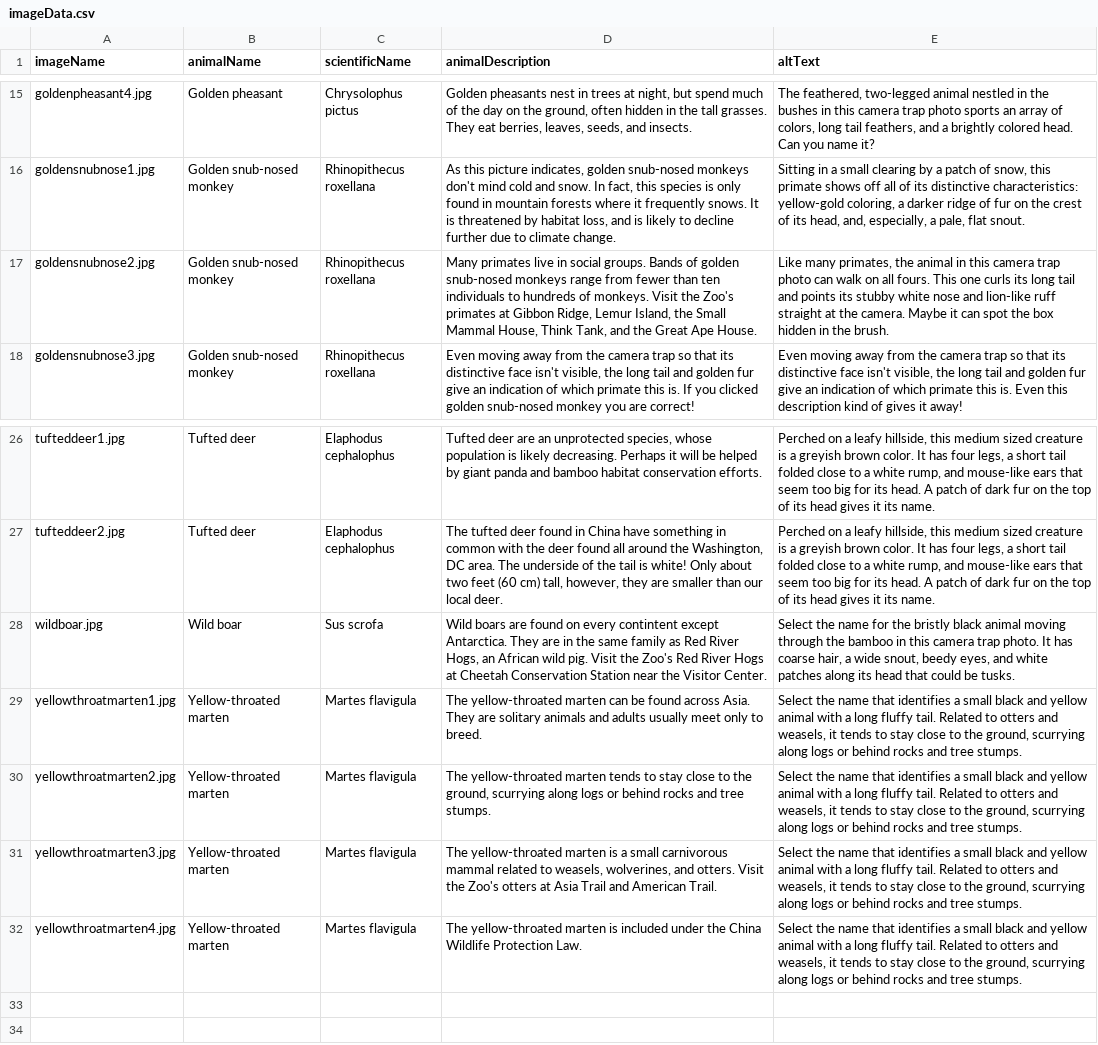
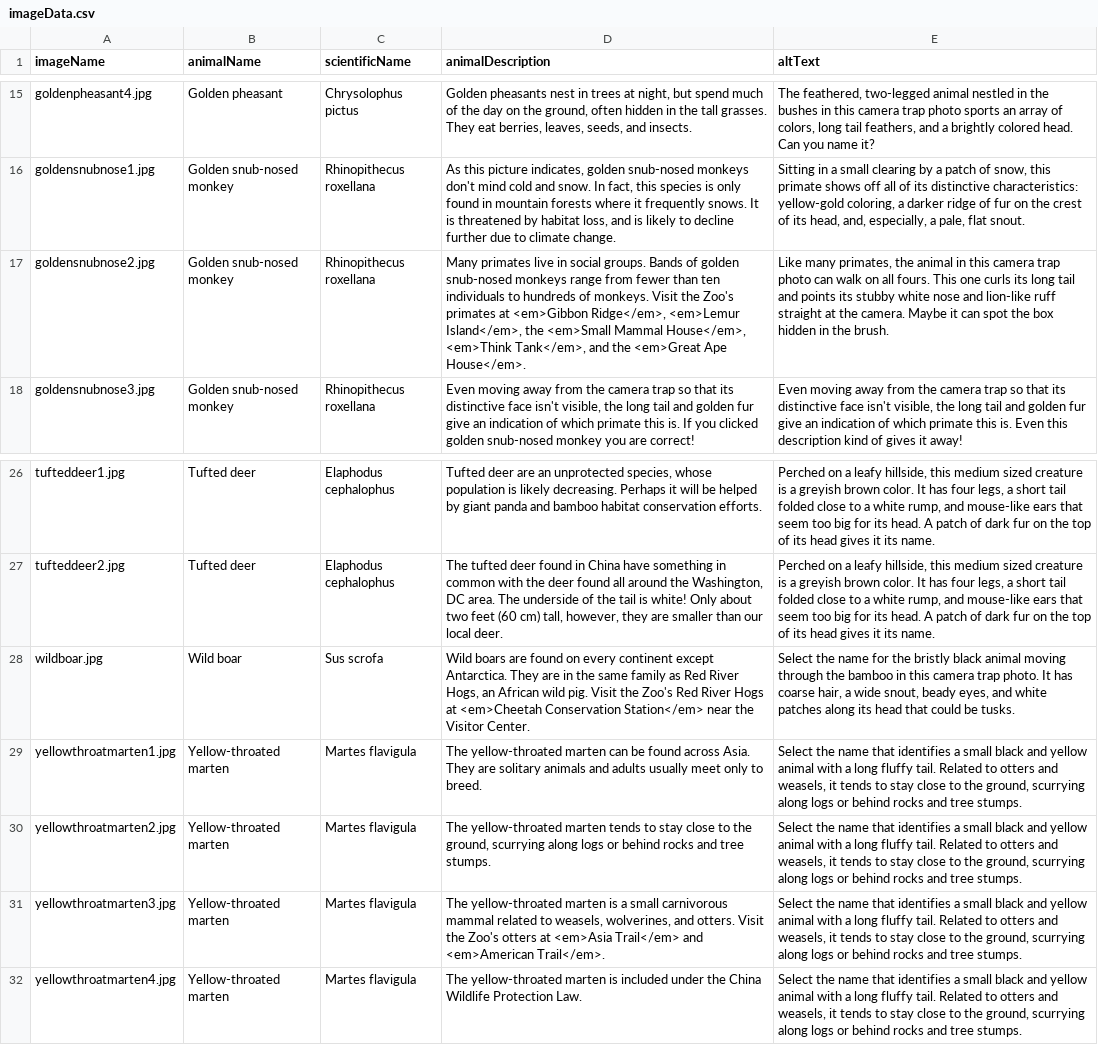
Before and after one commit to WaltGurley/vmnh-wild-about-cats, a CSV file: src/assets/imageData.csv, drawn as a sheet; only a part is shown, gaps mark what is left out; the diff names each change by its address in the sheet, - before the commit and + after, or states it on an @@ line.

Commit message:
fixed typo in data source and added italicization with v-html

```diff
--- a/src/assets/imageData.csv
+++ b/src/assets/imageData.csv
-D17 (animalDescription): …primates at Gibbon Ridge, Lemur Island, the Small Mammal House, Think Tank, and the Great Ape House.
+D17 (animalDescription): …primates at <em>Gibbon Ridge</em>, <em>Lemur Island</em>, the <em>Small Mammal House</em>, <em>Think Tank</em>, and the <em>Great Ape House</em>.
-D28 (animalDescription): …on every contintent except Antarctica. They are in the same family as Red River Hogs, an African wild pig. Visit the Zoo's Red River Hogs at Cheetah Conservation Station near the…
+D28 (animalDescription): …on every continent except Antarctica. They are in the same family as Red River Hogs, an African wild pig. Visit the Zoo's Red River Hogs at <em>Cheetah Conservation Station</em> near the…
-E28 (altText): …wide snout, beedy eyes, and…
+E28 (altText): …wide snout, beady eyes, and…
-D31 (animalDescription): …otters at Asia Trail and American Trail.
+D31 (animalDescription): …otters at <em>Asia Trail</em> and <em>American Trail</em>.
```
Also changed, not shown: 1 other file.
